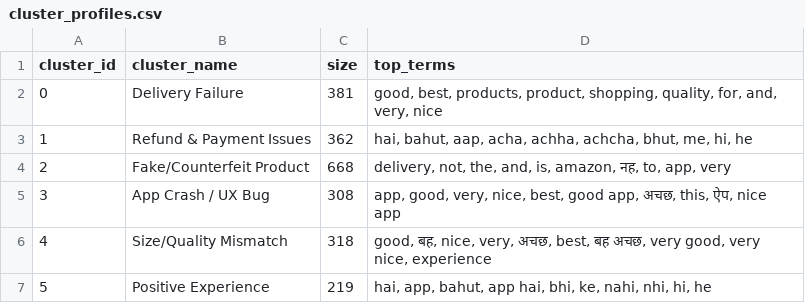
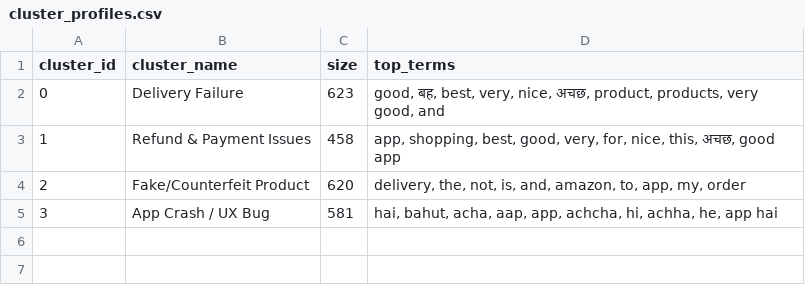
Before and after one commit to devikajonjale/Complaint-Intelligence-Engine-for-Indian-E-Commerce, a CSV file: data/cluster_profiles.csv, drawn as a sheet.

```diff
--- a/data/cluster_profiles.csv
+++ b/data/cluster_profiles.csv
@@ -1,7 +1,5 @@
 cluster_id,cluster_name,size,top_terms
-0,Delivery Failure,381,"good, best, products, product, shopping, quality, for, and, very, nice"
-1,Refund & Payment Issues,362,"hai, bahut, aap, acha, achha, achcha, bhut, me, hi, he"
-2,Fake/Counterfeit Product,668,"delivery, not, the, and, is, amazon, नह, to, app, very"
-3,App Crash / UX Bug,308,"app, good, very, nice, best, good app, अचछ, this, ऐप, nice app"
-4,Size/Quality Mismatch,318,"good, बह, nice, very, अचछ, best, बह अचछ, very good, very nice, experience"
-5,Positive Experience,219,"hai, app, bahut, app hai, bhi, ke, nahi, nhi, hi, he"
+0,Delivery Failure,623,"good, बह, best, very, nice, अचछ, product, products, very good, and"
+1,Refund & Payment Issues,458,"app, shopping, best, good, very, for, nice, this, अचछ, good app"
+2,Fake/Counterfeit Product,620,"delivery, the, not, is, and, amazon, to, app, my, order"
+3,App Crash / UX Bug,581,"hai, bahut, acha, aap, app, achcha, hi, achha, he, app hai"
```
Also changed, not shown: data/raw_reviews.csv, data/spike_report.csv, 52 other files.
